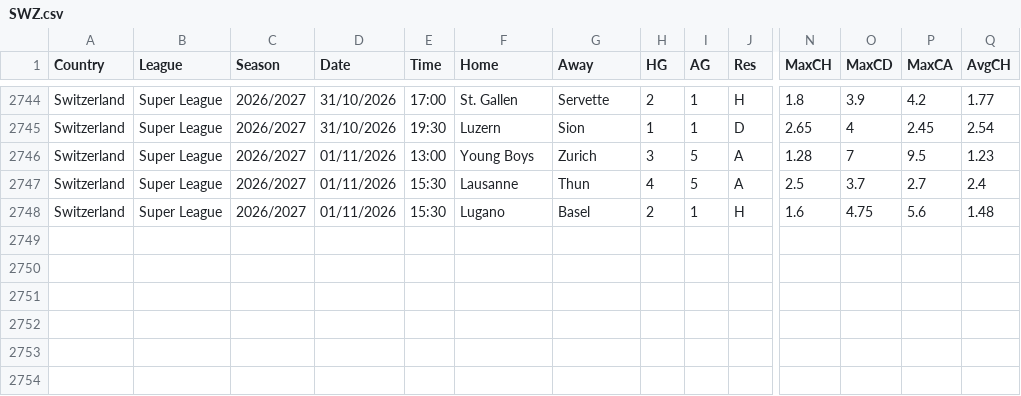
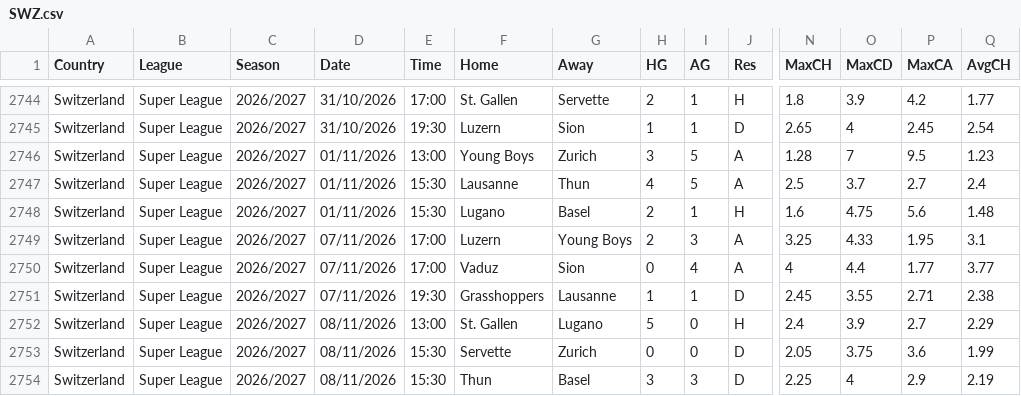
Before and after one commit to Nimbusglo/football-data-mirror, a CSV file: data/new/SWZ.csv, drawn as a sheet; only a part is shown, gaps mark what is left out; rows hold the shown columns only; the diff names each change by its address in the sheet, - before the commit and + after, or states it on an @@ line.

```diff
--- a/data/new/SWZ.csv
+++ b/data/new/SWZ.csv
+row 2749: Switzerland | Super League | 2026/2027 | 07/11/2026 | 17:00 | Luzern | Young Boys | 2 | 3 | A | 3.25 | 4.33 | 1.95 | 3.1
+row 2750: Switzerland | Super League | 2026/2027 | 07/11/2026 | 17:00 | Vaduz | Sion | 0 | 4 | A | 4 | 4.4 | 1.77 | 3.77
+row 2751: Switzerland | Super League | 2026/2027 | 07/11/2026 | 19:30 | Grasshoppers | Lausanne | 1 | 1 | D | 2.45 | 3.55 | 2.71 | 2.38
+row 2752: Switzerland | Super League | 2026/2027 | 08/11/2026 | 13:00 | St. Gallen | Lugano | 5 | 0 | H | 2.4 | 3.9 | 2.7 | 2.29
+row 2753: Switzerland | Super League | 2026/2027 | 08/11/2026 | 15:30 | Servette | Zurich | 0 | 0 | D | 2.05 | 3.75 | 3.6 | 1.99
+row 2754: Switzerland | Super League | 2026/2027 | 08/11/2026 | 15:30 | Thun | Basel | 3 | 3 | D | 2.25 | 4 | 2.9 | 2.19
```
Also changed, not shown: data/new/DNK.csv.
